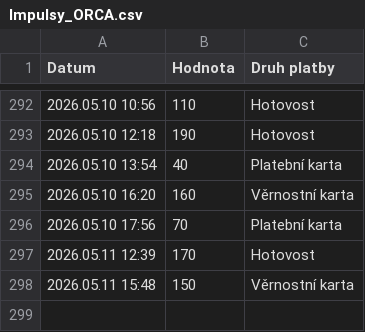
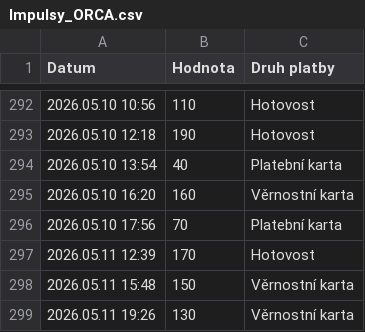
Before and after one commit to jfischer123/Grafana_1, a CSV file: Impulsy_ORCA.csv, drawn as a sheet; only a part is shown, gaps mark what is left out.

```diff
--- a/Impulsy_ORCA.csv
+++ b/Impulsy_ORCA.csv
@@ -298 +298,2 @@ Datum,Hodnota,Druh platby
 2026.05.11 15:48,150,Věrnostní karta
+2026.05.11 19:26,130,Věrnostní karta
```
